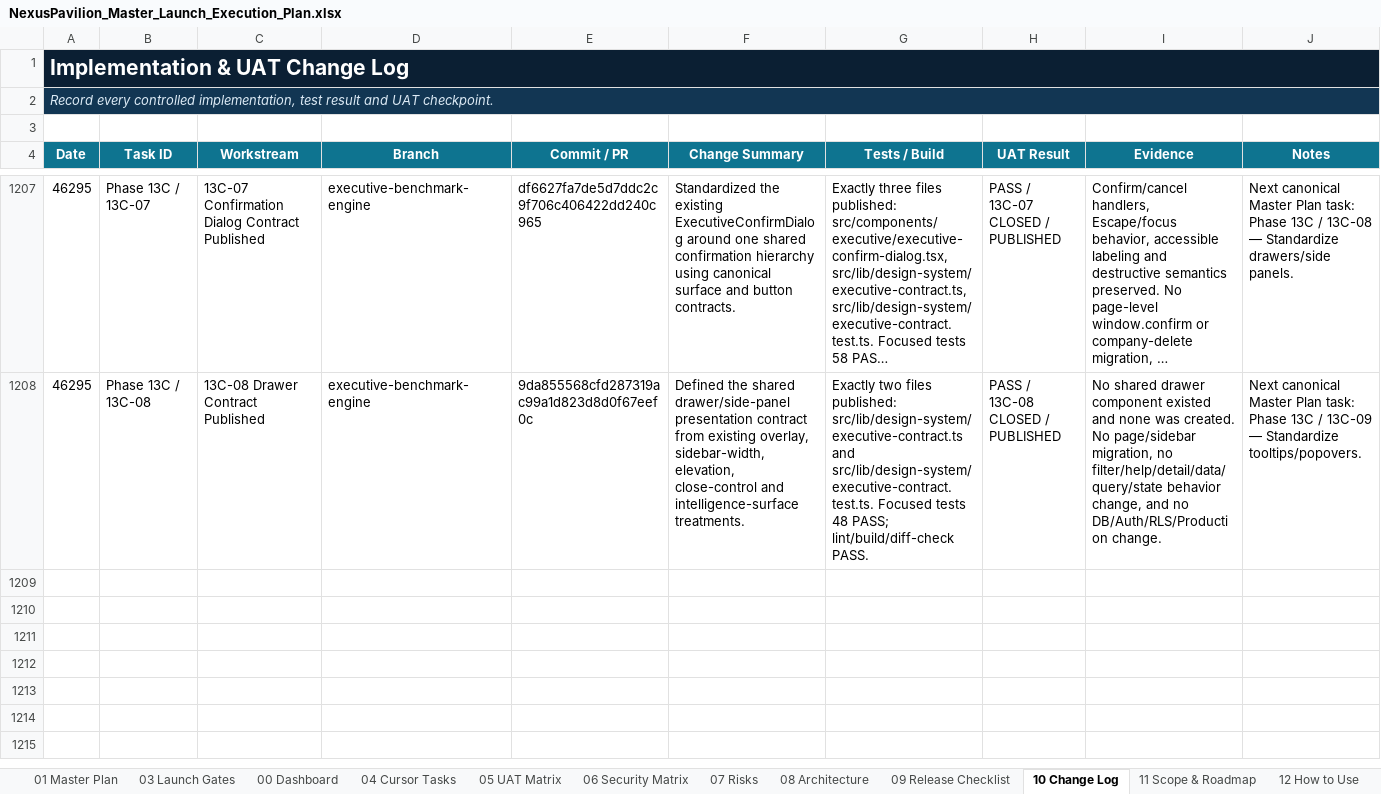
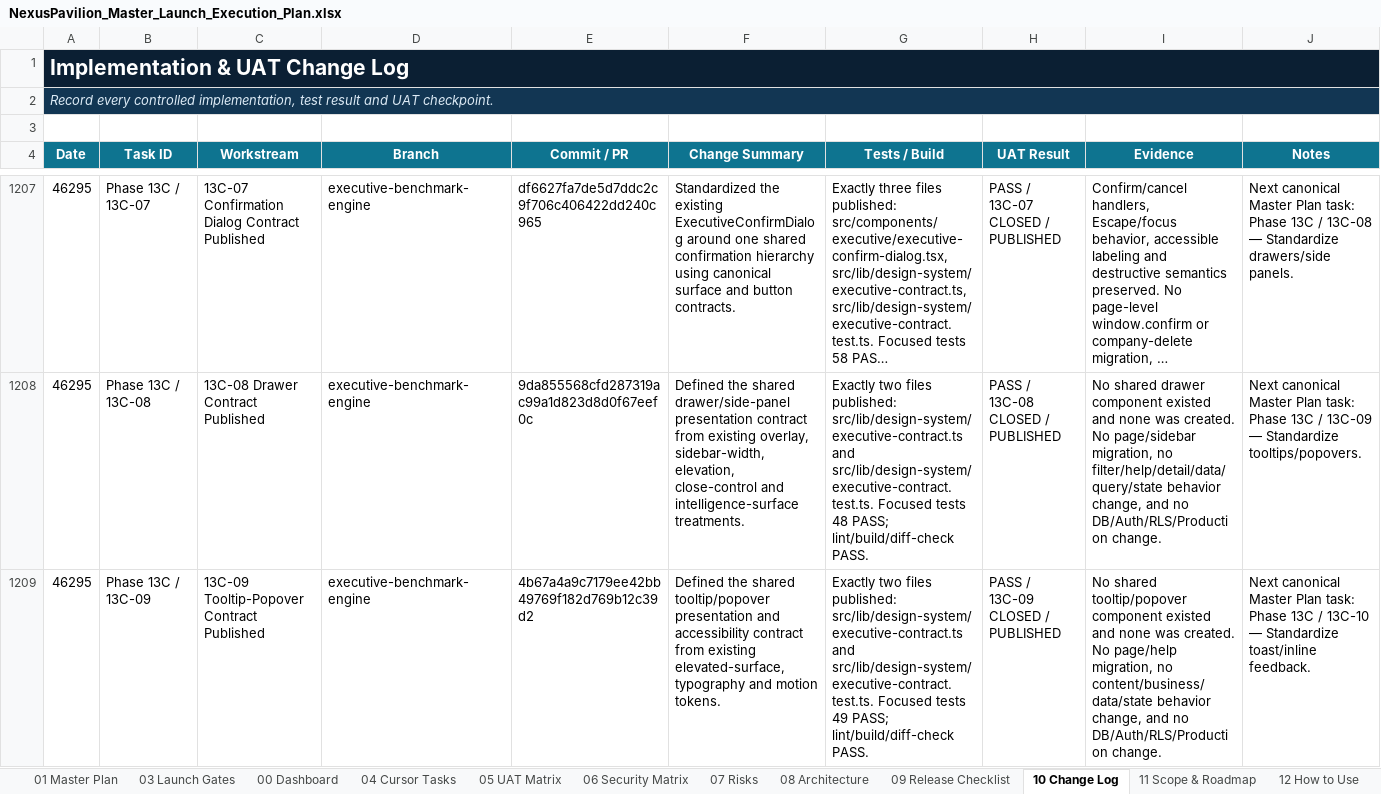
Before and after one commit to amirtaheri1978-cyber/nexuspavilion-core, an Excel workbook: docs/governance/NexusPavilion_Master_Launch_Execution_Plan.xlsx, sheet 10 Change Log, drawn as a sheet; only a part is shown, gaps mark what is left out; long unchanged cells end in …; values as stored, in another font and other column widths than the file's, no borders; table styles not drawn; the diff names each change by its address in the sheet, - before the commit and + after, or states it on an @@ line.

Commit message:
Close tooltip and popover contract task

```diff
--- a/docs/governance/NexusPavilion_Master_Launch_Execution_Plan.xlsx (sheet 10 Change Log)
+++ b/docs/governance/NexusPavilion_Master_Launch_Execution_Plan.xlsx (sheet 10 Change Log)
+row 1209: 46295 | Phase 13C / 13C-09 | 13C-09 Tooltip-Popover Contract Published | executive-benchmark-engine | 4b67a4a9c7179ee42bb49769f182d769b12c39d2 | Defined the shared tooltip/popover presentation and accessibility contract from existing elevated-surface, typography and motion tokens. | Exactly two files published: src/lib/design-system/executive-contract.ts and src/lib/design-system/executive-contract.test.ts. Focused tests 49 PASS; lint/build/diff-check PASS. | PASS / 13C-09 CLOSED / PUBLISHED | No shared tooltip/popover component existed and none was created. No page/help migration, no content/business/data/state behavior change, and no DB/Auth/RLS/Production change. | Next canonical Master Plan task: Phase 13C / 13C-10 — Standardize toast/inline feedback.
```
Also changed, not shown: sheet 00 Dashboard, sheet 01 Master Plan, sheet 13 UI Program, charts or pictures.
